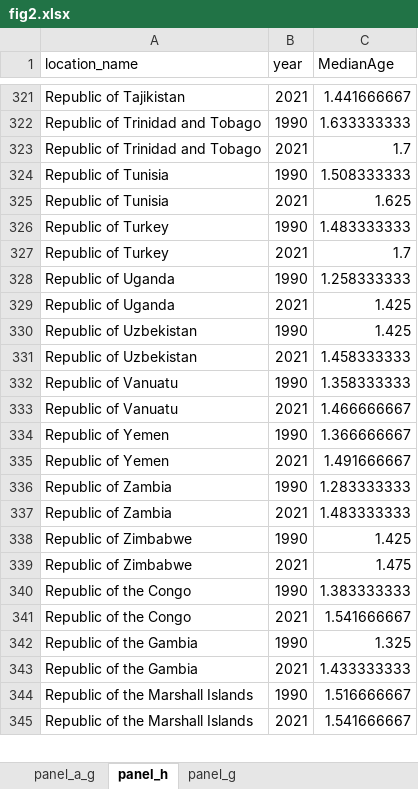
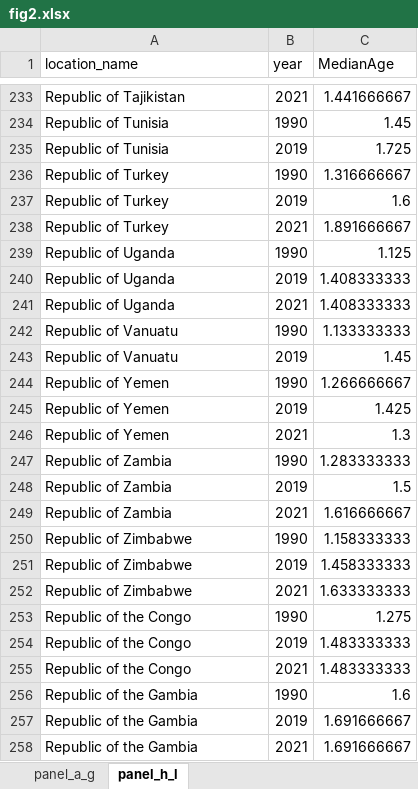
Before and after one commit to xmusphlkg/GBD_pertussis, an Excel workbook: outcome/fig2.xlsx, sheet panel_h_l, drawn as a sheet; only a part is shown, gaps mark what is left out; values as stored, in another font and other column widths than the file's, no borders; removed rows and columns are numbered as before the commit, all else as after; the diff covers the shown part only; the diff names each change by its address in the sheet, - before the commit and + after, or states it on an @@ line.

```diff
--- a/outcome/fig2.xlsx (sheet panel_h_l)
+++ b/outcome/fig2.xlsx (sheet panel_h_l)
-sheet tab: panel_h
+sheet tab: panel_h_l
-sheet tab: panel_g
-row 322: Republic of Trinidad and Tobago | 1990 | 1.633333333
-row 323: Republic of Trinidad and Tobago | 2021 | 1.7
-C234 (MedianAge): 1.508333333
+C234 (MedianAge): 1.45
-B235 (year): 2021
+B235 (year): 2019
-C235 (MedianAge): 1.625
+C235 (MedianAge): 1.725
-C236 (MedianAge): 1.483333333
+C236 (MedianAge): 1.316666667
+row 237: Republic of Turkey | 2019 | 1.6
-C238 (MedianAge): 1.7
+C238 (MedianAge): 1.891666667
-C239 (MedianAge): 1.258333333
+C239 (MedianAge): 1.125
+row 240: Republic of Uganda | 2019 | 1.408333333
-C241 (MedianAge): 1.425
+C241 (MedianAge): 1.408333333
-row 330: Republic of Uzbekistan | 1990 | 1.425
-row 331: Republic of Uzbekistan | 2021 | 1.458333333
-C242 (MedianAge): 1.358333333
+C242 (MedianAge): 1.133333333
-B243 (year): 2021
+B243 (year): 2019
-C243 (MedianAge): 1.466666667
+C243 (MedianAge): 1.45
-C244 (MedianAge): 1.366666667
+C244 (MedianAge): 1.266666667
+row 245: Republic of Yemen | 2019 | 1.425
-C246 (MedianAge): 1.491666667
+C246 (MedianAge): 1.3
+row 248: Republic of Zambia | 2019 | 1.5
-C249 (MedianAge): 1.483333333
+C249 (MedianAge): 1.616666667
-C250 (MedianAge): 1.425
+C250 (MedianAge): 1.158333333
+row 251: Republic of Zimbabwe | 2019 | 1.458333333
-C252 (MedianAge): 1.475
+C252 (MedianAge): 1.633333333
-C253 (MedianAge): 1.383333333
+C253 (MedianAge): 1.275
+row 254: Republic of the Congo | 2019 | 1.483333333
-C255 (MedianAge): 1.541666667
+C255 (MedianAge): 1.483333333
-C256 (MedianAge): 1.325
+C256 (MedianAge): 1.6
+row 257: Republic of the Gambia | 2019 | 1.691666667
-C258 (MedianAge): 1.433333333
+C258 (MedianAge): 1.691666667
-row 344: Republic of the Marshall Islands | 1990 | 1.516666667
-row 345: Republic of the Marshall Islands | 2021 | 1.541666667
```
Also changed, not shown: other rows of this sheet, sheet panel_a_g, outcome/fig1.xlsx, outcome/fig3.xlsx, 10 other files.
